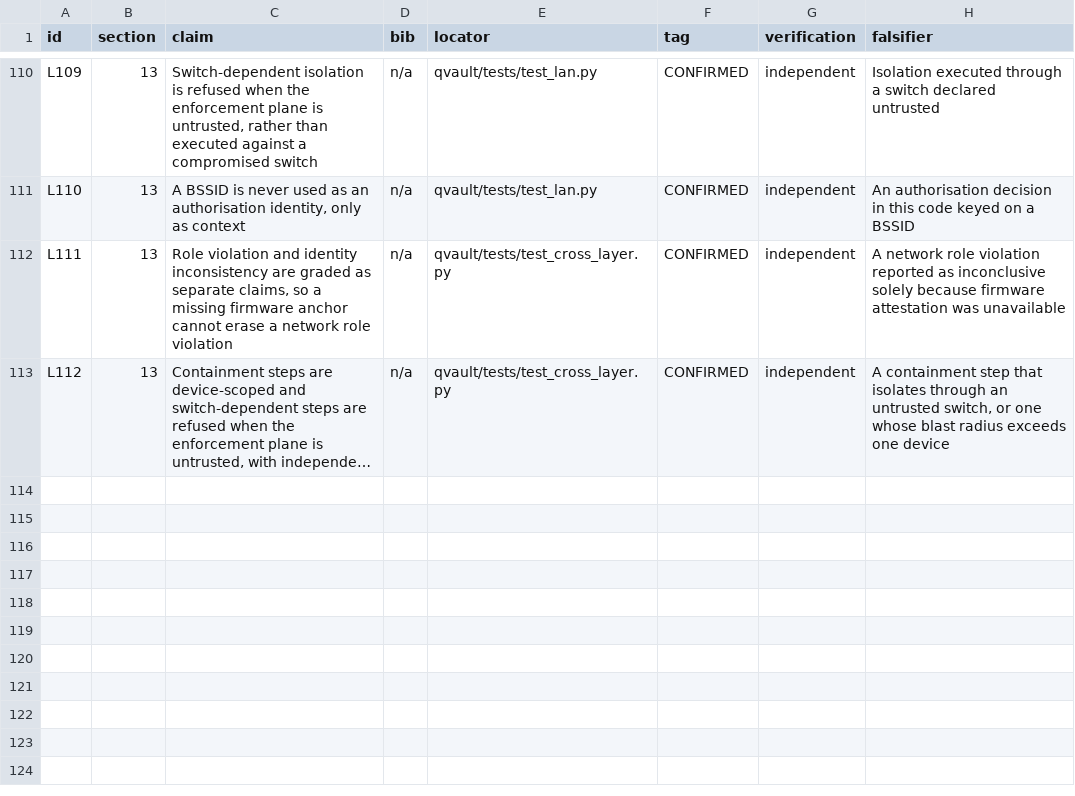
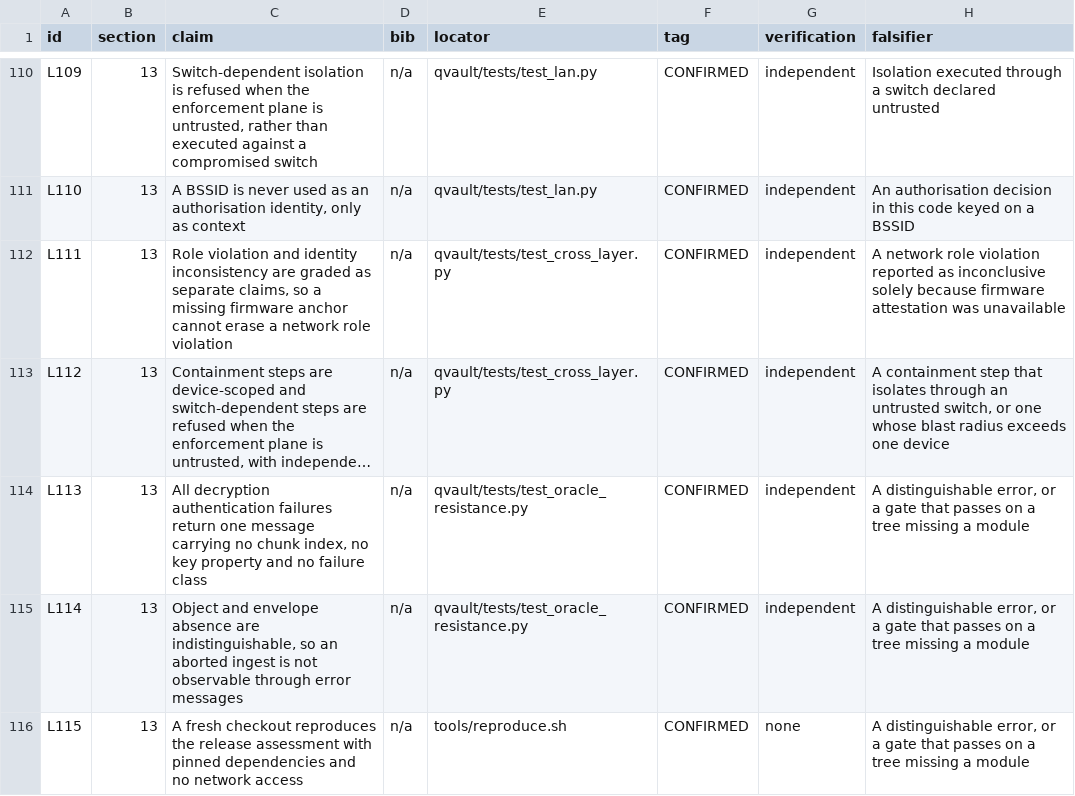
Before and after one commit to 1243353366/qvault-uefi-quarantine, a CSV file: report/CLAIMS_LEDGER.csv, drawn as a sheet; only a part is shown, gaps mark what is left out; long unchanged cells end in …; the diff names each change by its address in the sheet, - before the commit and + after, or states it on an @@ line.

Commit message:
fix: oracle leaks closed, pilot path documented and measured
Oracle problems
- decrypt authentication failures were distinguishable by chunk index and by class
  (wrong key vs altered ciphertext). One constant now: no position, no key property.
- store distinguished missing envelope from missing object, exposing aborted ingests.
- verify had a hasattr fallback masking a missing import.

Pilot problems
- pyproject.toml (qvault + vendor tree + console script); pip install was impossible.
- requirements-lock.txt pins CPython 3.11.18, cryptography 50.0.2, pytest 9.2.0.
- qvault --version.
- tools/reproduce.sh + report/REPRODUCE.md, verified by running from a clean copy.
- gen_fingerprints --check replaces a git-dependent drift test that failed falsely.
- missing vendor tree now raises an explanatory ImportError.

8 oracle tests (465 total, 62 smoke). Known limitation recorded, not hidden: dual
control counts names, not identities.

```diff
--- a/report/CLAIMS_LEDGER.csv
+++ b/report/CLAIMS_LEDGER.csv
+row 114: L113 | 13 | All decryption authentication failures return one message carrying no chunk index, no key property and no failure class | n/a | qvault/tests/test_oracle_resistance.py | CONFIRMED | independent | A distinguishable error, or a gate that passes on a tree missing a module
+row 115: L114 | 13 | Object and envelope absence are indistinguishable, so an aborted ingest is not observable through error messages | n/a | qvault/tests/test_oracle_resistance.py | CONFIRMED | independent | A distinguishable error, or a gate that passes on a tree missing a module
+row 116: L115 | 13 | A fresh checkout reproduces the release assessment with pinned dependencies and no network access | n/a | tools/reproduce.sh | CONFIRMED | none | A distinguishable error, or a gate that passes on a tree missing a module
```
Also changed, not shown: 13 other files.
